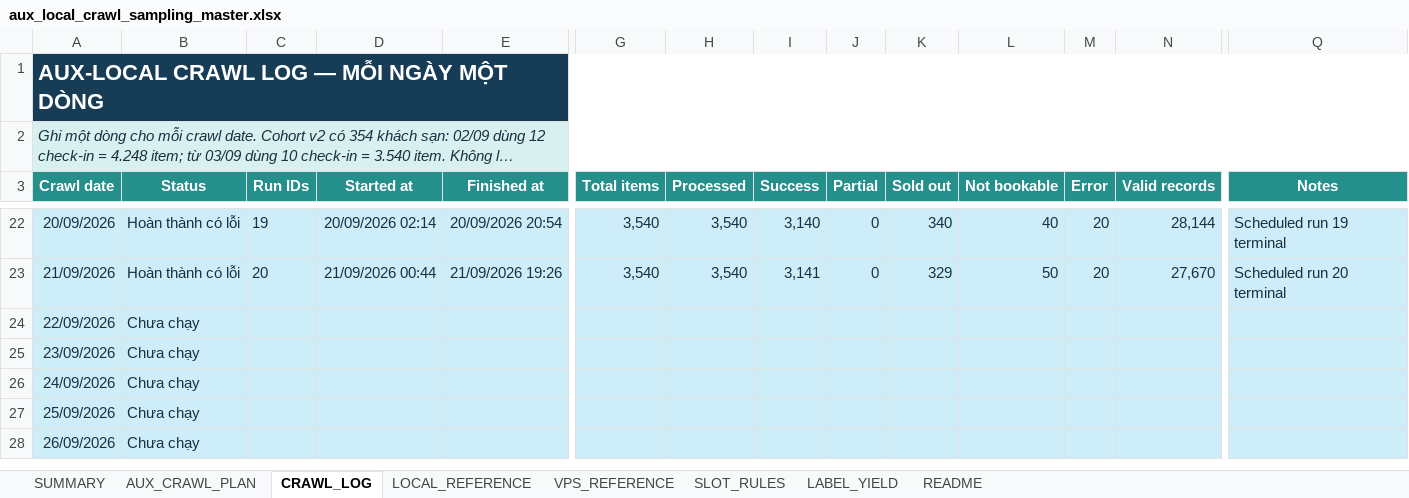
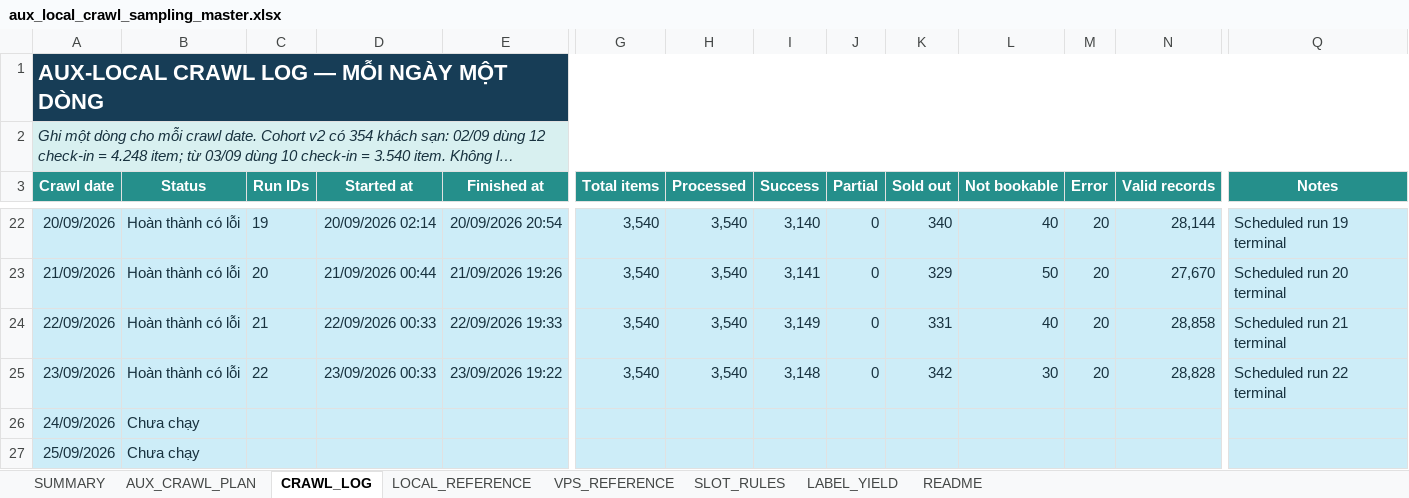
Before and after one commit to Andnm/capstone-master, an Excel workbook: outputs/aux-local-crawl-planner-20260901/aux_local_crawl_sampling_master.xlsx, sheet CRAWL_LOG, drawn as a sheet; only a part is shown, gaps mark what is left out; the shorter side is filled out with more unchanged rows; long unchanged cells end in …; values as stored, in another font and other column widths than the file's, no borders; conditional formats not drawn; the diff names each change by its address in the sheet, - before the commit and + after, or states it on an @@ line.

Commit message:
Update aux_local_crawl_sampling_master.xlsx

```diff
--- a/outputs/aux-local-crawl-planner-20260901/aux_local_crawl_sampling_master.xlsx (sheet CRAWL_LOG)
+++ b/outputs/aux-local-crawl-planner-20260901/aux_local_crawl_sampling_master.xlsx (sheet CRAWL_LOG)
-B24:B25 (Status): Chưa chạy
+B24:B25 (Status): Hoàn thành có lỗi
-C24 (Run IDs): (empty)
+C24 (Run IDs): 21
-D24 (Started at): (empty)
+D24 (Started at): 22/09/2026 00:33
-E24 (Finished at): (empty)
+E24 (Finished at): 22/09/2026 19:33
-G24:G25 (Total items): (empty)
+G24:G25 (Total items): 3,540
-H24:H25 (Processed): (empty)
+H24:H25 (Processed): 3,540
-I24 (Success): (empty)
+I24 (Success): 3,149
-J24:J25 (Partial): (empty)
+J24:J25 (Partial): 0
-K24 (Sold out): (empty)
+K24 (Sold out): 331
-L24 (Not bookable): (empty)
+L24 (Not bookable): 40
-M24:M25 (Error): (empty)
+M24:M25 (Error): 20
-N24 (Valid records): (empty)
+N24 (Valid records): 28,858
-Q24 (Notes): (empty)
+Q24 (Notes): Scheduled run 21 terminal
-C25 (Run IDs): (empty)
+C25 (Run IDs): 22
-D25 (Started at): (empty)
+D25 (Started at): 23/09/2026 00:33
-E25 (Finished at): (empty)
+E25 (Finished at): 23/09/2026 19:22
-I25 (Success): (empty)
+I25 (Success): 3,148
-K25 (Sold out): (empty)
+K25 (Sold out): 342
-L25 (Not bookable): (empty)
+L25 (Not bookable): 30
-N25 (Valid records): (empty)
+N25 (Valid records): 28,828
-Q25 (Notes): (empty)
+Q25 (Notes): Scheduled run 22 terminal
```
